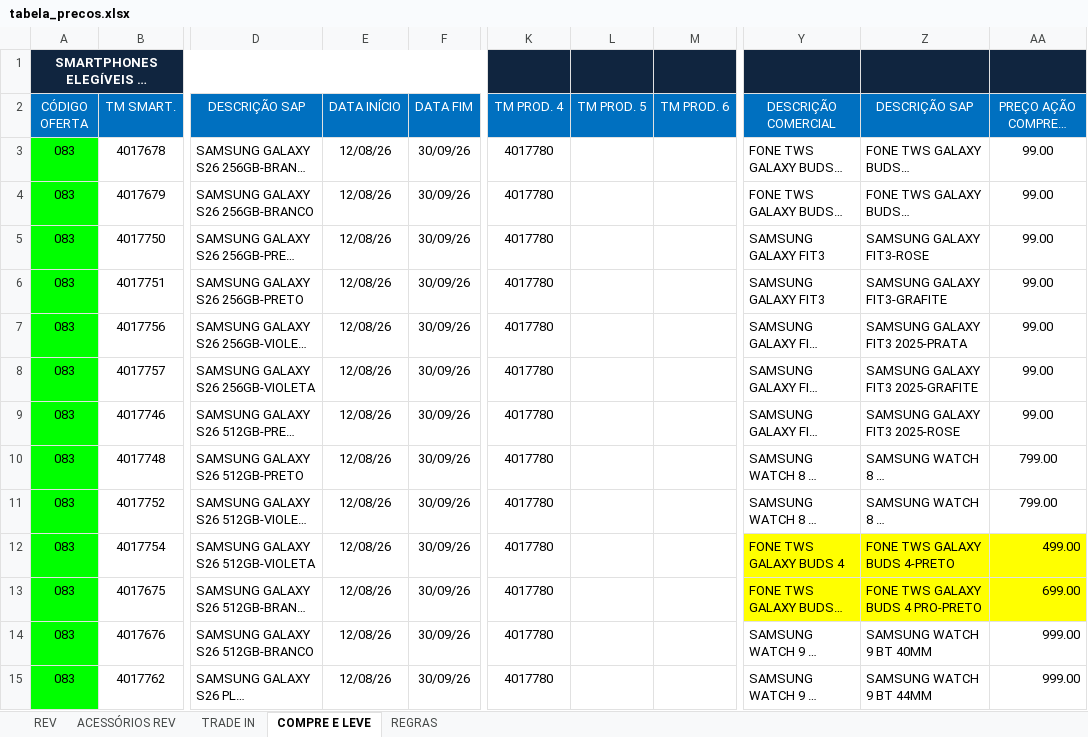
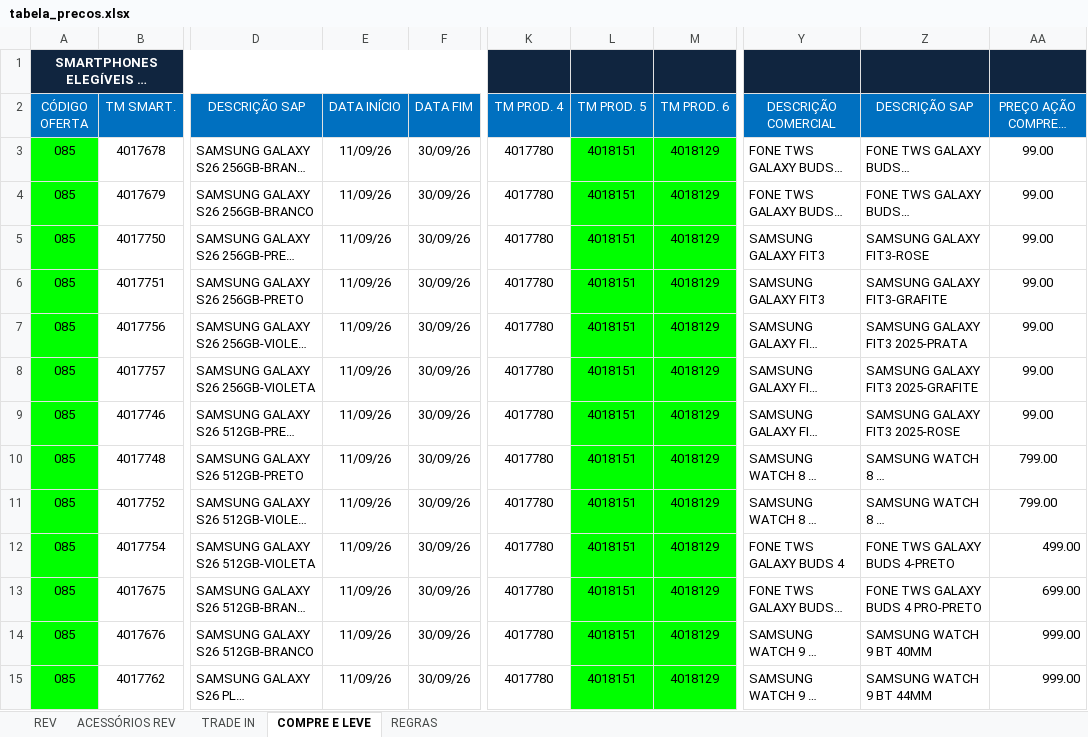
Before and after one commit to Hermes-Ecaflip/Tabela-de-preco-da-TIM, an Excel workbook: tabela_precos.xlsx, sheet COMPRE E LEVE, drawn as a sheet; only a part is shown, gaps mark what is left out; long unchanged cells end in …; values as stored, in another font and other column widths than the file's, no borders; the diff covers the shown part only; the diff names each change by its address in the sheet, - before the commit and + after, or states it on an @@ line.

Commit message:
Add files via upload

```diff
--- a/tabela_precos.xlsx (sheet COMPRE E LEVE)
+++ b/tabela_precos.xlsx (sheet COMPRE E LEVE)
-A3:A15 (CÓDIGO OFERTA): 083
+A3:A15 (CÓDIGO OFERTA): 085
-E3:E15 (DATA INÍCIO): 12/08/26
+E3:E15 (DATA INÍCIO): 11/09/26
-L3:L15 (TM PROD. 5): (empty)
+L3:L15 (TM PROD. 5): 4018151
-L3:M15 fill: none
+L3:M15 fill: #00FF00
-M3:M15 (TM PROD. 6): (empty)
+M3:M15 (TM PROD. 6): 4018129
-Y12:AA13 fill: #FFFF00
+Y12:AA13 fill: none
```
Also changed, not shown: 252 edited cells and cell formats elsewhere in this sheet, sheet ACESSÓRIOS REV, sheet TRADE IN, sheet REV, charts or pictures.
